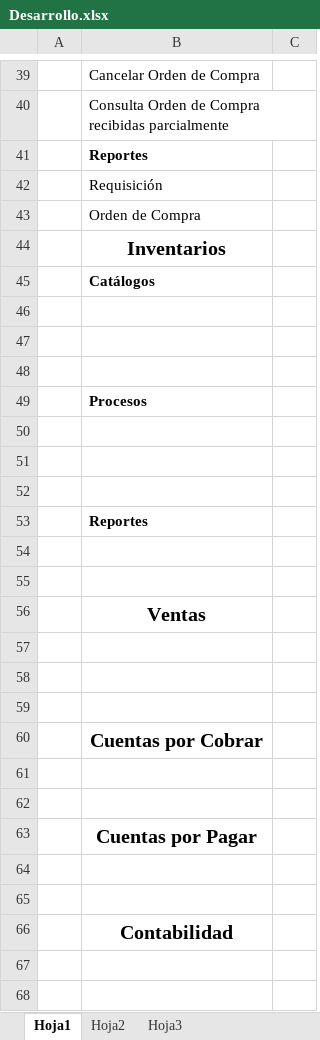
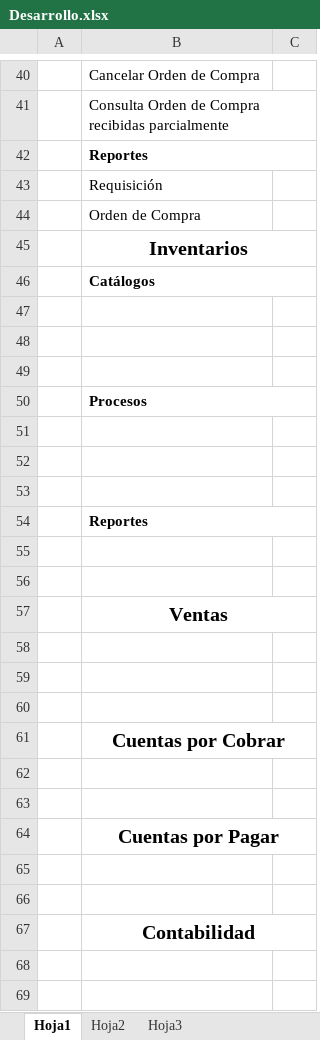
Before and after one commit to HectorGlez4/BMSolutions, an Excel workbook: ERP/Desarrollo/Desarrollo.xlsx, sheet Hoja1, drawn as a sheet; only a part is shown, gaps mark what is left out; values as stored, in another font and other column widths than the file's, no borders; addresses are those after the commit; the diff covers the shown part only; the diff names each change by its address in the sheet, - before the commit and + after, or states it on an @@ line.

```diff
--- a/ERP/Desarrollo/Desarrollo.xlsx (sheet Hoja1)
+++ b/ERP/Desarrollo/Desarrollo.xlsx (sheet Hoja1)
+B42:C42 merged
+B45:C45 merged
+B46:C46 merged
+B50:C50 merged
+B54:C54 merged
+B57:C57 merged
+B61:C61 merged
+B64:C64 merged
+B67:C67 merged
```
Also changed, not shown: 4 added rows, 3 removed rows, 2 edited cells and merged cells elsewhere in this sheet, 1 other file.
